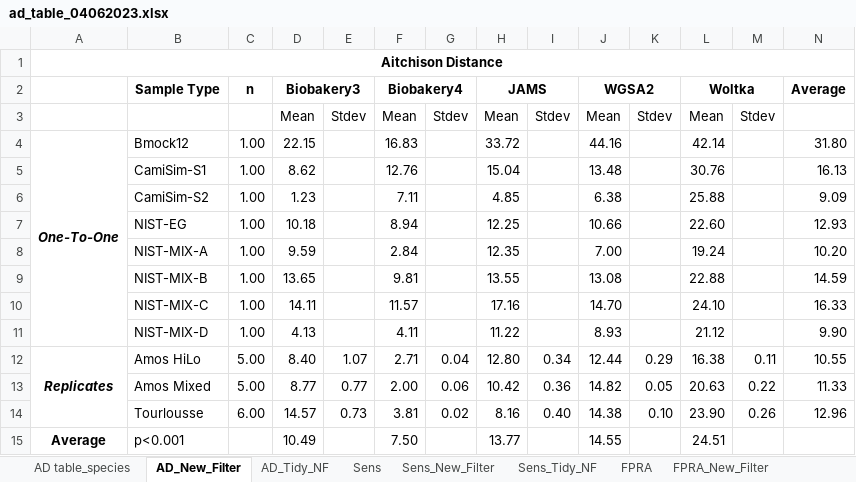
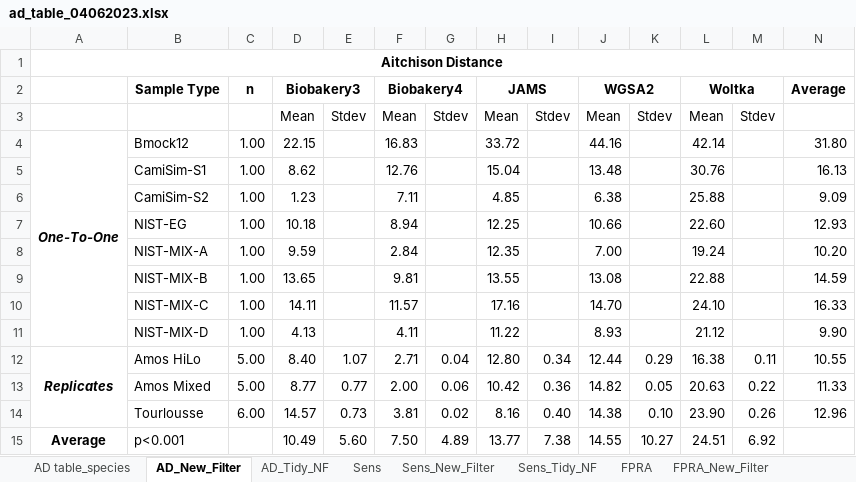
Before and after one commit to mvee18/benchmarkingpaper, an Excel workbook: utils/paper/ad_table_04062023.xlsx, sheet AD_New_Filter, drawn as a sheet; values as stored, in another font and other column widths than the file's, no borders; the diff names each change by its address in the sheet, - before the commit and + after, or states it on an @@ line.

```diff
--- a/utils/paper/ad_table_04062023.xlsx (sheet AD_New_Filter)
+++ b/utils/paper/ad_table_04062023.xlsx (sheet AD_New_Filter)
-E15: (empty)
+E15: 5.60
-G15: (empty)
+G15: 4.89
-I15: (empty)
+I15: 7.38
-K15: (empty)
+K15: 10.27
-M15: (empty)
+M15: 6.92
```
Also changed, not shown: python_src/nist_confusion/confusion_matrix_0.0.xlsx, python_src/nist_confusion/confusion_matrix_0.0001.xlsx, 13 other files.
